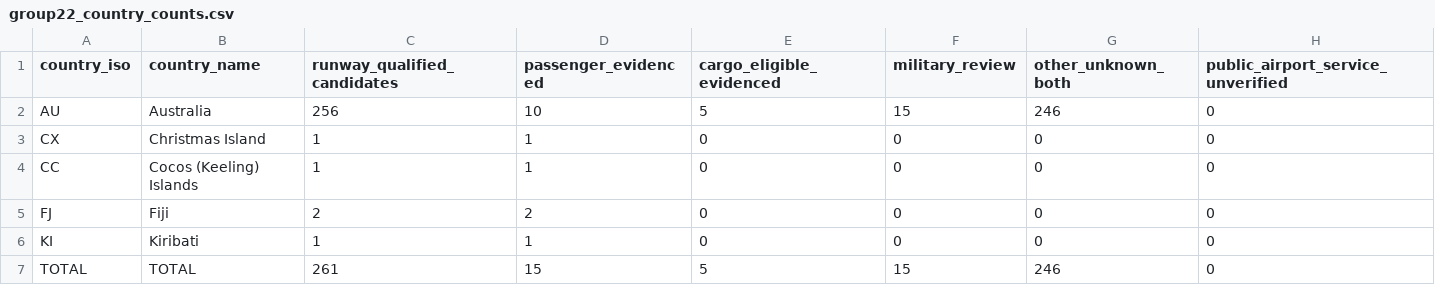
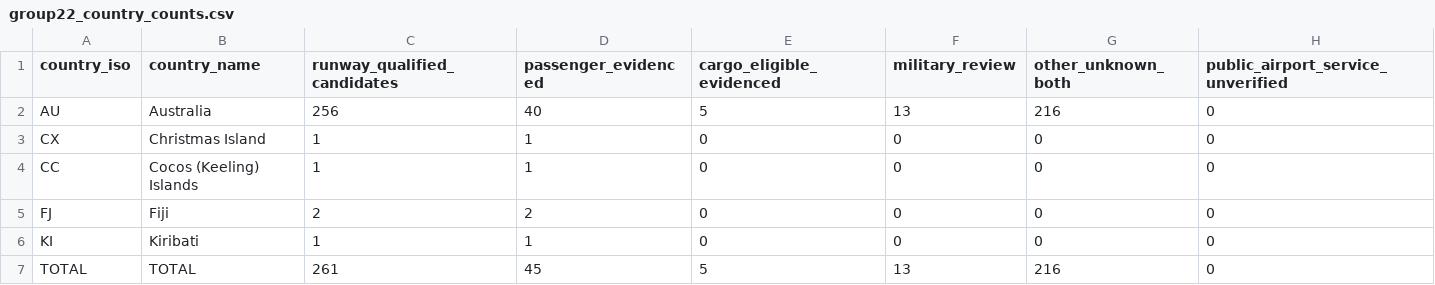
Before and after one commit to bracko87/Airlinerra, a CSV file: data/airports/commercial/group22/group22_country_counts.csv, drawn as a sheet.

Commit message:
fix(airports): match Group 22 Australian passenger records against BITRE yearbook top 40 airport names

```diff
--- a/data/airports/commercial/group22/group22_country_counts.csv
+++ b/data/airports/commercial/group22/group22_country_counts.csv
@@ -1,3 +1,3 @@
 country_iso,country_name,runway_qualified_candidates,passenger_evidenced,cargo_eligible_evidenced,military_review,other_unknown_both,public_airport_service_unverified
-"AU","Australia","256","10","5","15","246","0"
+"AU","Australia","256","40","5","13","216","0"
 "CX","Christmas Island","1","1","0","0","0","0"
@@ -6,2 +6,2 @@ country_iso,country_name,runway_qualified_candidates,passenger_evidenced,cargo_e
 "KI","Kiribati","1","1","0","0","0","0"
-"TOTAL","TOTAL","261","15","5","15","246","0"
+"TOTAL","TOTAL","261","45","5","13","216","0"
```
